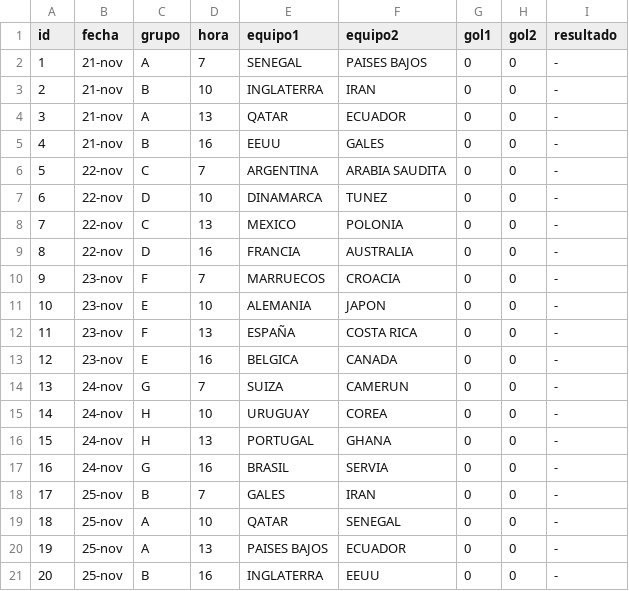
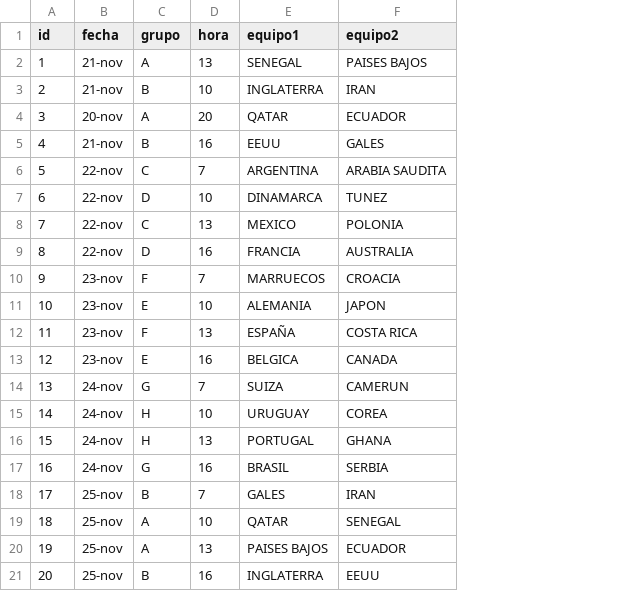
Before and after one commit to inoveDevTeam/prode-back, a CSV file: mock_data/mundial.csv, drawn as a sheet; only a part is shown; the diff names each change by its address in the sheet, - before the commit and + after, or states it on an @@ line.

Commit message:
mock data actualizados

```diff
--- a/mock_data/mundial.csv
+++ b/mock_data/mundial.csv
-column G (gol1), rows 2-21: all 0
-column H (gol2), rows 2-21: all 0
-column I (resultado), rows 2-21: all -
-D2 (hora): 7
+D2 (hora): 13
-B4 (fecha): 21-nov
+B4 (fecha): 20-nov
-D4 (hora): 13
+D4 (hora): 20
-F17 (equipo2): SERVIA
+F17 (equipo2): SERBIA
```
Also changed, not shown: 1 other file.
